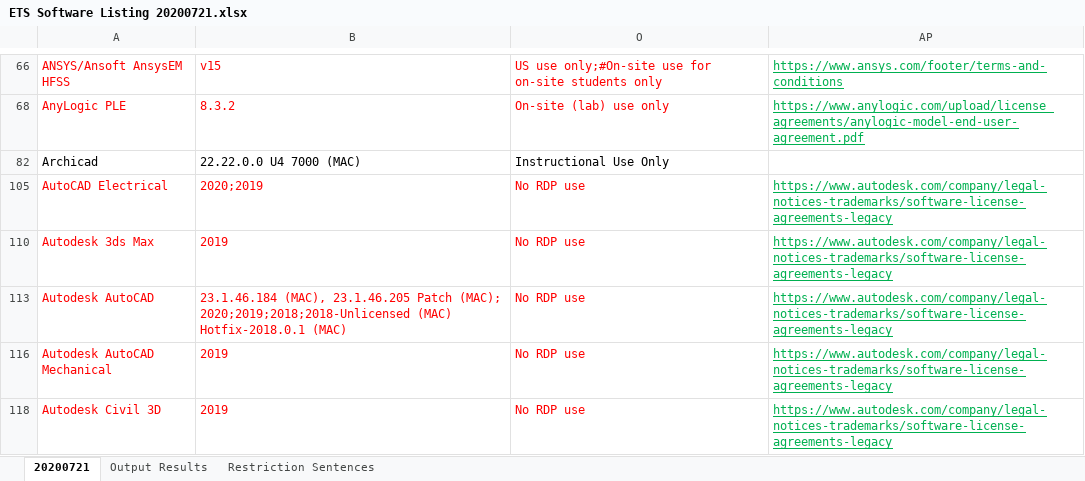
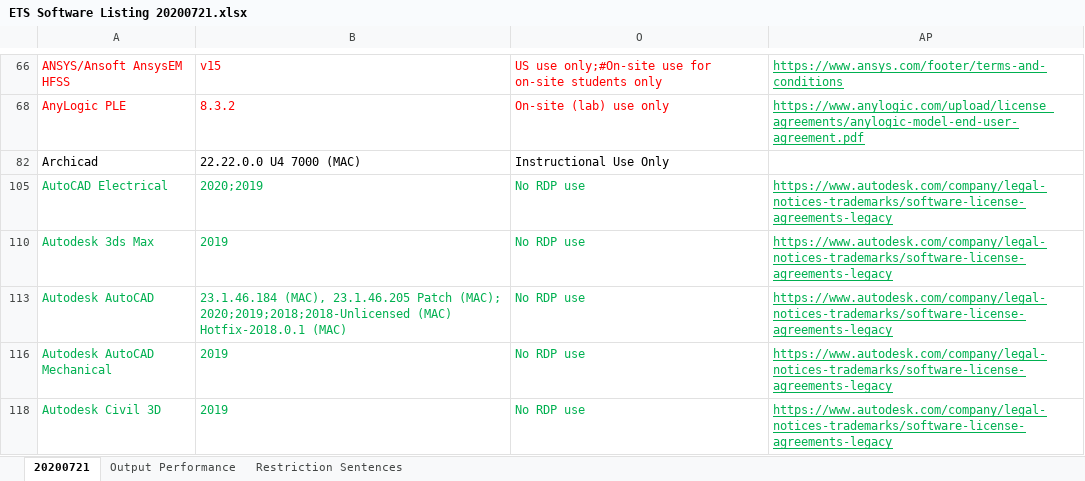
Before and after one commit to matthewbuchan/ASEULA, an Excel workbook: ETS Software Listing 20200721.xlsx, sheet 20200721, drawn as a sheet; only a part is shown, gaps mark what is left out; values as stored, in another font and other column widths than the file's, no borders; table styles not drawn; the diff covers the shown part only; the diff names each change by its address in the sheet, - before the commit and + after, or states it on an @@ line.

Commit message:
Restriction variables updated, performance tests completed and logged in ETS software file

```diff
--- a/ETS Software Listing 20200721.xlsx (sheet 20200721)
+++ b/ETS Software Listing 20200721.xlsx (sheet 20200721)
-sheet tab: Output Results
+sheet tab: Output Performance
-A105:B105 text colour: #FF0000
+A105:B105 text colour: #00B050
-O105 text colour: #FF0000
+O105 text colour: #00B050
-A110:B110 text colour: #FF0000
+A110:B110 text colour: #00B050
-O110 text colour: #FF0000
+O110 text colour: #00B050
-A113:B113 text colour: #FF0000
+A113:B113 text colour: #00B050
-O113 text colour: #FF0000
+O113 text colour: #00B050
-A116:B116 text colour: #FF0000
+A116:B116 text colour: #00B050
-O116 text colour: #FF0000
+O116 text colour: #00B050
-A118:B118 text colour: #FF0000
+A118:B118 text colour: #00B050
-O118 text colour: #FF0000
+O118 text colour: #00B050
```
Also changed, not shown: cell formats elsewhere in this sheet, 5 other files.
